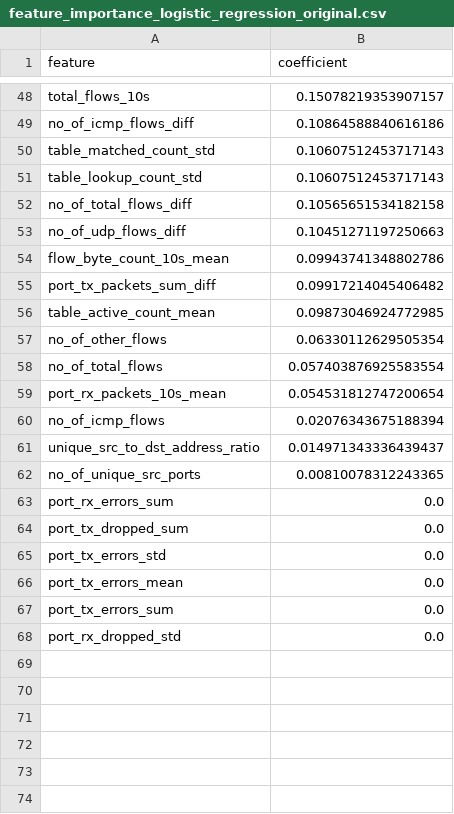
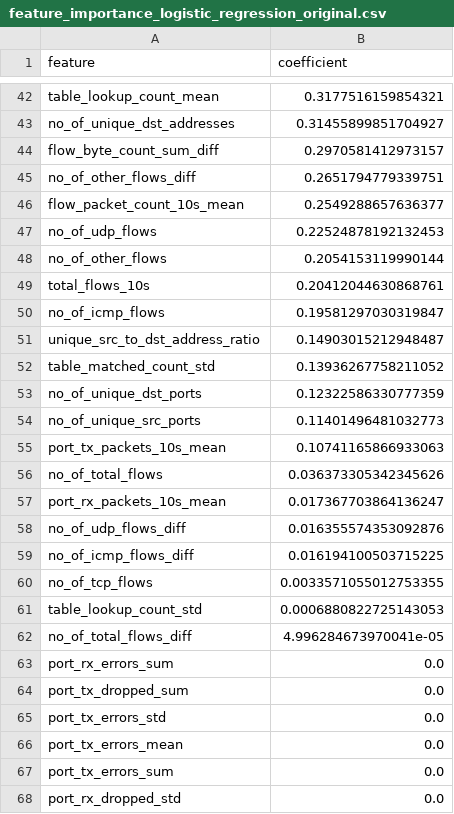
Before and after one commit to AntoniLenart/Engineering-Thesis, a CSV file: ml/logistic_regression_results/feature_importance_logistic_regression_original.csv, drawn as a sheet; only a part is shown, gaps mark what is left out; removed rows and columns are numbered as before the commit, all else as after; the diff covers the shown part only; the diff names each change by its address in the sheet, - before the commit and + after, or states it on an @@ line.

```diff
--- a/ml/logistic_regression_results/feature_importance_logistic_regression_original.csv
+++ b/ml/logistic_regression_results/feature_importance_logistic_regression_original.csv
-row 48: total_flows_10s | 0.15078219353907157
-row 49: no_of_icmp_flows_diff | 0.10864588840616186
-row 50: table_matched_count_std | 0.10607512453717143
-row 51: table_lookup_count_std | 0.10607512453717143
-row 52: no_of_total_flows_diff | 0.10565651534182158
-row 53: no_of_udp_flows_diff | 0.10451271197250663
-row 54: flow_byte_count_10s_mean | 0.09943741348802786
-row 55: port_tx_packets_sum_diff | 0.09917214045406482
-row 56: table_active_count_mean | 0.09873046924772985
+row 42: table_lookup_count_mean | 0.3177516159854321
+row 43: no_of_unique_dst_addresses | 0.31455899851704927
+row 44: flow_byte_count_sum_diff | 0.2970581412973157
+row 45: no_of_other_flows_diff | 0.2651794779339751
+row 46: flow_packet_count_10s_mean | 0.2549288657636377
+row 47: no_of_udp_flows | 0.22524878192132453
-B48 (coefficient): 0.06330112629505354
+B48 (coefficient): 0.2054153119990144
-row 58: no_of_total_flows | 0.057403876925583554
-row 59: port_rx_packets_10s_mean | 0.054531812747200654
+row 49: total_flows_10s | 0.20412044630868761
-B50 (coefficient): 0.02076343675188394
+B50 (coefficient): 0.19581297030319847
-B51 (coefficient): 0.014971343336439437
+B51 (coefficient): 0.14903015212948487
+row 52: table_matched_count_std | 0.13936267758211052
+row 53: no_of_unique_dst_ports | 0.12322586330777359
-B54 (coefficient): 0.00810078312243365
+B54 (coefficient): 0.11401496481032773
+row 55: port_tx_packets_10s_mean | 0.10741165866933063
+row 56: no_of_total_flows | 0.036373305342345626
+row 57: port_rx_packets_10s_mean | 0.017367703864136247
+row 58: no_of_udp_flows_diff | 0.016355574353092876
+row 59: no_of_icmp_flows_diff | 0.016194100503715225
+row 60: no_of_tcp_flows | 0.0033571055012753355
+row 61: table_lookup_count_std | 0.0006880822725143053
+row 62: no_of_total_flows_diff | 4.996284673970041e-05
```
Also changed, not shown: 28 added rows, 34 removed rows and 12 edited cells elsewhere in this file, ml/logistic_regression_results/binary_classification_comparison_logistic_regression.csv, ml/logistic_regression_results/binary_metrics_95ci_logistic_regression.csv, 23 other files.
